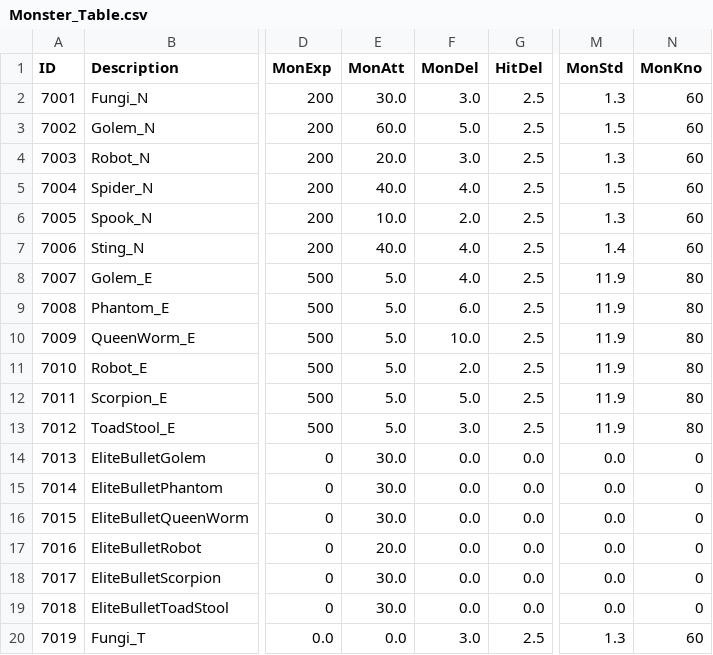
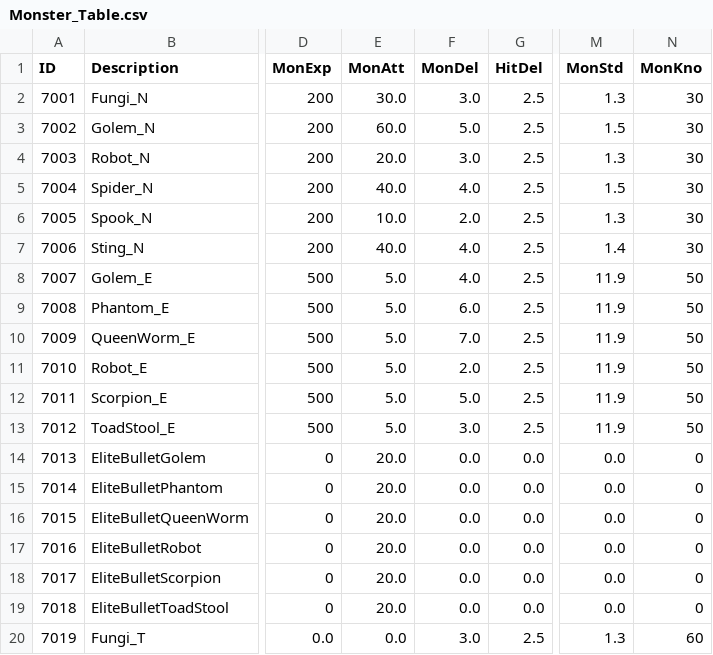
Before and after one commit to kupka05/Project_DR_KHT, a CSV file: Project_DR/Assets/Resources/Monster_Table.csv, drawn as a sheet; only a part is shown, gaps mark what is left out; the diff names each change by its address in the sheet, - before the commit and + after, or states it on an @@ line.

```diff
--- a/Project_DR/Assets/Resources/Monster_Table.csv
+++ b/Project_DR/Assets/Resources/Monster_Table.csv
-N2:N7 (MonKno): 60
+N2:N7 (MonKno): 30
-N8:N13 (MonKno): 80
+N8:N13 (MonKno): 50
-F10 (MonDel): 10.0
+F10 (MonDel): 7.0
-E14:E16 (MonAtt): 30.0
+E14:E16 (MonAtt): 20.0
-E18:E19 (MonAtt): 30.0
+E18:E19 (MonAtt): 20.0
```
Also changed, not shown: 20 other files.
